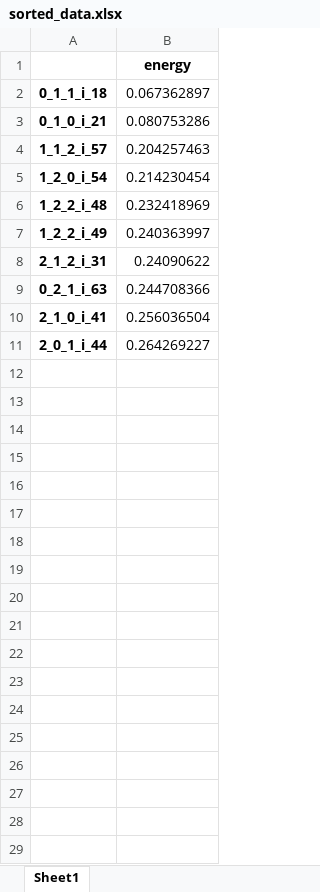
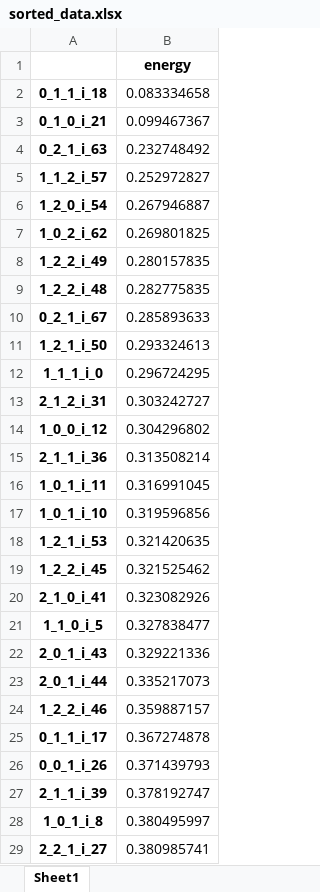
Before and after one commit to CibranLopez/SurfAIcing, an Excel workbook: sorted_data.xlsx, sheet Sheet1, drawn as a sheet; only a part is shown; values as stored, in another font and other column widths than the file's, no borders; removed rows and columns are numbered as before the commit, all else as after; the diff covers the shown part only; the diff names each change by its address in the sheet, - before the commit and + after, or states it on an @@ line.

```diff
--- a/sorted_data.xlsx (sheet Sheet1)
+++ b/sorted_data.xlsx (sheet Sheet1)
-B2: 0.067362897
+B2: 0.083334658
-B3: 0.080753286
+B3: 0.099467367
+row 4: 0_2_1_i_63 | 0.232748492
-B5: 0.204257463
+B5: 0.252972827
-B6: 0.214230454
+B6: 0.267946887
-row 6: 1_2_2_i_48 | 0.232418969
+row 7: 1_0_2_i_62 | 0.269801825
-B8: 0.240363997
+B8: 0.280157835
+row 9: 1_2_2_i_48 | 0.282775835
+row 10: 0_2_1_i_67 | 0.285893633
+row 11: 1_2_1_i_50 | 0.293324613
+row 12: 1_1_1_i_0 | 0.296724295
-B13: 0.24090622
+B13: 0.303242727
-row 9: 0_2_1_i_63 | 0.244708366
+row 14: 1_0_0_i_12 | 0.304296802
+row 15: 2_1_1_i_36 | 0.313508214
+row 16: 1_0_1_i_11 | 0.316991045
+row 17: 1_0_1_i_10 | 0.319596856
+row 18: 1_2_1_i_53 | 0.321420635
+row 19: 1_2_2_i_45 | 0.321525462
-B20: 0.256036504
+B20: 0.323082926
+row 21: 1_1_0_i_5 | 0.327838477
+row 22: 2_0_1_i_43 | 0.329221336
-B23: 0.264269227
+B23: 0.335217073
+row 24: 1_2_2_i_46 | 0.359887157
+row 25: 0_1_1_i_17 | 0.367274878
+row 26: 0_0_1_i_26 | 0.371439793
+row 27: 2_1_1_i_39 | 0.378192747
+row 28: 1_0_1_i_8 | 0.380495997
+row 29: 2_2_1_i_27 | 0.380985741
```
Also changed, not shown: 46 added rows elsewhere in this sheet, 2 other files.
